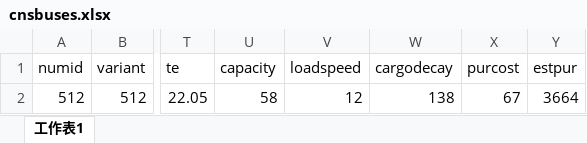
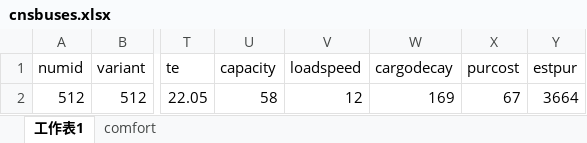
Before and after one commit to OpenTTD-China-Set/China-Set-Buses, an Excel workbook: docs/cnsbuses.xlsx, sheet 工作表1, drawn as a sheet; only a part is shown, gaps mark what is left out; values as stored, in another font and other column widths than the file's, no borders; the diff names each change by its address in the sheet, - before the commit and + after, or states it on an @@ line.

```diff
--- a/docs/cnsbuses.xlsx (sheet 工作表1)
+++ b/docs/cnsbuses.xlsx (sheet 工作表1)
+sheet tab: comfort
-W2 (cargodecay): 138
+W2 (cargodecay): 169
```
Also changed, not shown: 9 other files.
